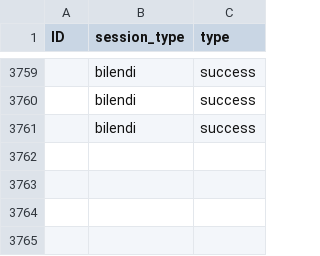
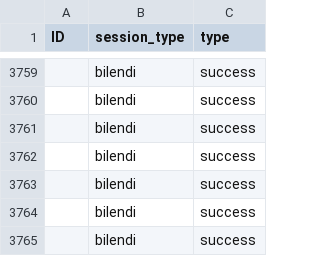
Before and after one commit to amp4-tpp/transparent-psi-results, a CSV file: 26-9-2022collectedBilendiID.csv, drawn as a sheet; only a part is shown, gaps mark what is left out.

Commit message:
data received

```diff
--- a/26-9-2022collectedBilendiID.csv
+++ b/26-9-2022collectedBilendiID.csv
@@ -3761 +3761,5 @@ ID,session_type,type
 ,bilendi,success
+,bilendi,success
+,bilendi,success
+,bilendi,success
+,bilendi,success
```
